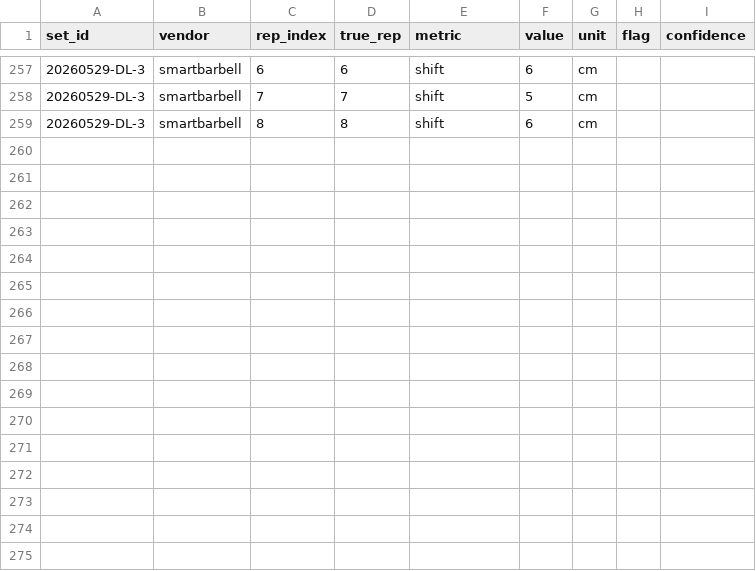
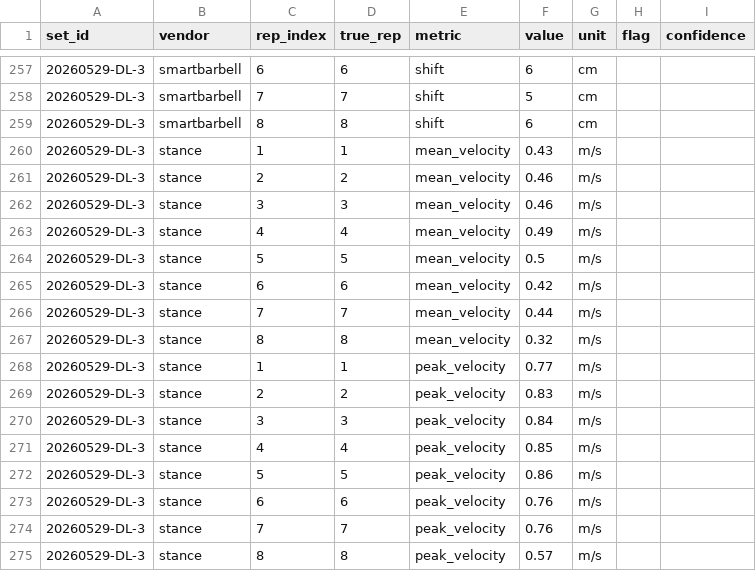
Before and after one commit to jimartter-git/vbt, a CSV file: dataset/rep_metrics.csv, drawn as a sheet; only a part is shown, gaps mark what is left out; the diff names each change by its address in the sheet, - before the commit and + after, or states it on an @@ line.

```diff
--- a/dataset/rep_metrics.csv
+++ b/dataset/rep_metrics.csv
+row 260: 20260529-DL-3 | stance | 1 | 1 | mean_velocity | 0.43 | m/s
+row 261: 20260529-DL-3 | stance | 2 | 2 | mean_velocity | 0.46 | m/s
+row 262: 20260529-DL-3 | stance | 3 | 3 | mean_velocity | 0.46 | m/s
+row 263: 20260529-DL-3 | stance | 4 | 4 | mean_velocity | 0.49 | m/s
+row 264: 20260529-DL-3 | stance | 5 | 5 | mean_velocity | 0.5 | m/s
+row 265: 20260529-DL-3 | stance | 6 | 6 | mean_velocity | 0.42 | m/s
+row 266: 20260529-DL-3 | stance | 7 | 7 | mean_velocity | 0.44 | m/s
+row 267: 20260529-DL-3 | stance | 8 | 8 | mean_velocity | 0.32 | m/s
+row 268: 20260529-DL-3 | stance | 1 | 1 | peak_velocity | 0.77 | m/s
+row 269: 20260529-DL-3 | stance | 2 | 2 | peak_velocity | 0.83 | m/s
+row 270: 20260529-DL-3 | stance | 3 | 3 | peak_velocity | 0.84 | m/s
+row 271: 20260529-DL-3 | stance | 4 | 4 | peak_velocity | 0.85 | m/s
+row 272: 20260529-DL-3 | stance | 5 | 5 | peak_velocity | 0.86 | m/s
+row 273: 20260529-DL-3 | stance | 6 | 6 | peak_velocity | 0.76 | m/s
+row 274: 20260529-DL-3 | stance | 7 | 7 | peak_velocity | 0.76 | m/s
+row 275: 20260529-DL-3 | stance | 8 | 8 | peak_velocity | 0.57 | m/s
```
